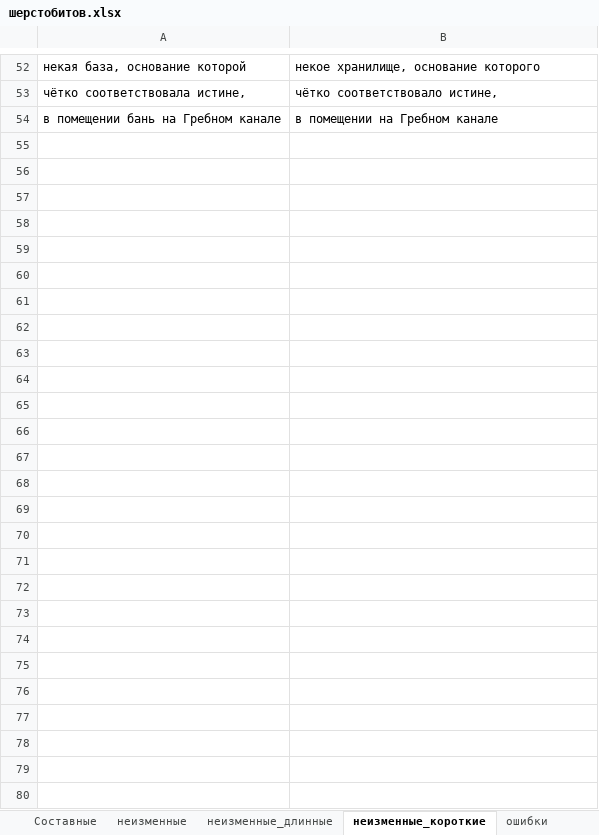
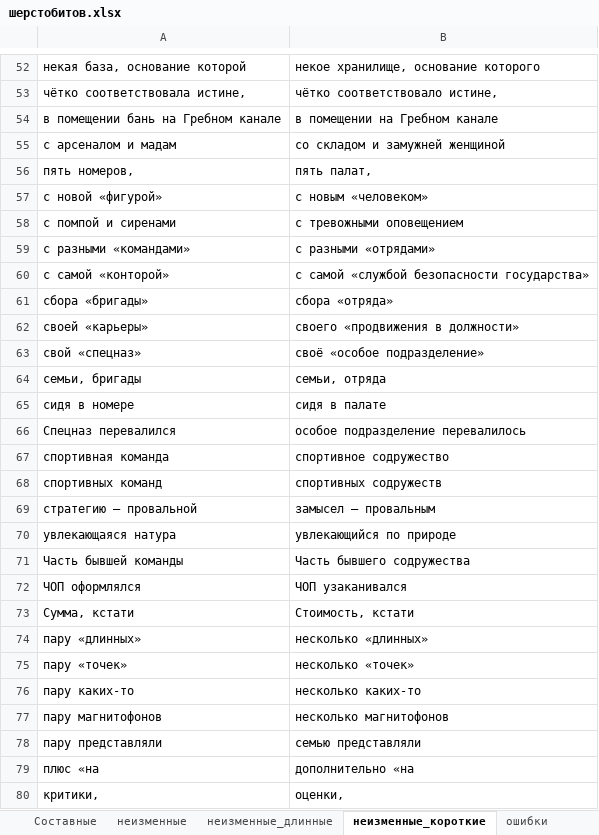
Before and after one commit to AveNRU/text_changer, an Excel workbook: словари/шерстобитов.xlsx, sheet неизменные_короткие, drawn as a sheet; only a part is shown, gaps mark what is left out; values as stored, in another font and other column widths than the file's, no borders; the diff names each change by its address in the sheet, - before the commit and + after, or states it on an @@ line.

```diff
--- a/словари/шерстобитов.xlsx (sheet неизменные_короткие)
+++ b/словари/шерстобитов.xlsx (sheet неизменные_короткие)
+row 55: с арсеналом и мадам | со складом и замужней женщиной
+row 56: пять номеров, | пять палат,
+row 57: с новой «фигурой» | с новым «человеком»
+row 58: с помпой и сиренами | с тревожными оповещением
+row 59: с разными «командами» | с разными «отрядами»
+row 60: с самой «конторой» | с самой «службой безопасности государства»
+row 61: сбора «бригады» | сбора «отряда»
+row 62: своей «карьеры» | своего «продвижения в должности»
+row 63: свой «спецназ» | своё «особое подразделение»
+row 64: семьи, бригады | семьи, отряда
+row 65: сидя в номере | сидя в палате
+row 66: Спецназ перевалился | особое подразделение перевалилось
+row 67: спортивная команда | спортивное содружество
+row 68: спортивных команд | спортивных содружеств
+row 69: стратегию – провальной | замысел – провальным
+row 70: увлекающаяся натура | увлекающийся по природе
+row 71: Часть бывшей команды | Часть бывшего содружества
+row 72: ЧОП оформлялся | ЧОП узаканивался
+row 73: Сумма, кстати | Стоимость, кстати
+row 74: пару «длинных» | несколько «длинных»
+row 75: пару «точек» | несколько «точек»
+row 76: пару каких-то | несколько каких-то
+row 77: пару магнитофонов | несколько магнитофонов
+row 78: пару представляли | семью представляли
+row 79: плюс «на | дополнительно «на
+row 80: критики, | оценки,
```
Also changed, not shown: sheet неизменные, 2 other files.
